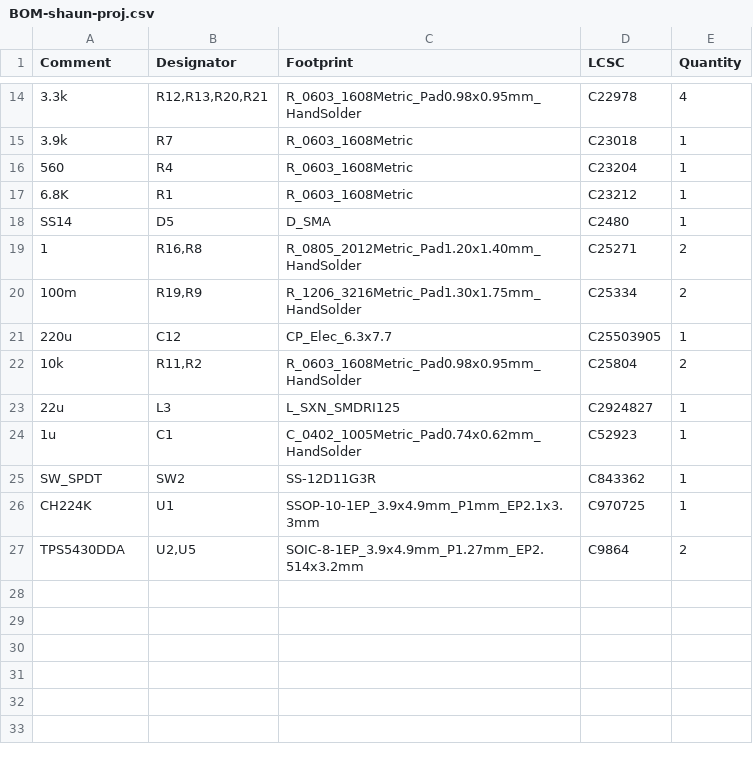
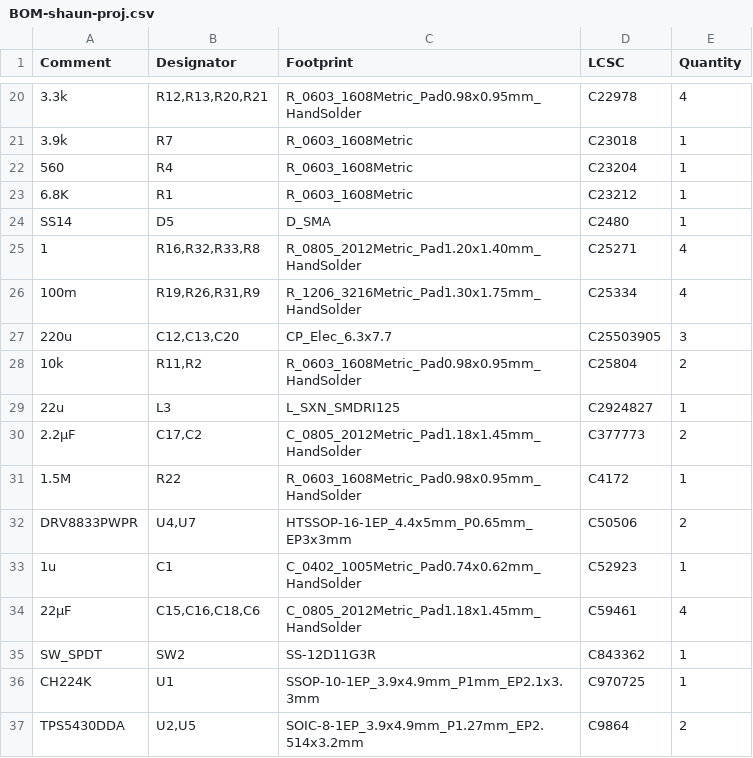
Before and after one commit to SFBdragon/eee3088f-project, a CSV file: kicad/shaun-proj/jlcpcb/production_files/BOM-shaun-proj.csv, drawn as a sheet; only a part is shown, gaps mark what is left out; addresses are those after the commit; the diff covers the shown part only; the diff names each change by its address in the sheet, - before the commit and + after, or states it on an @@ line.

```diff
--- a/kicad/shaun-proj/jlcpcb/production_files/BOM-shaun-proj.csv
+++ b/kicad/shaun-proj/jlcpcb/production_files/BOM-shaun-proj.csv
-B25 (Designator): R16,R8
+B25 (Designator): R16,R32,R33,R8
-E25:E26 (Quantity): 2
+E25:E26 (Quantity): 4
-B26 (Designator): R19,R9
+B26 (Designator): R19,R26,R31,R9
-B27 (Designator): C12
+B27 (Designator): C12,C13,C20
-E27 (Quantity): 1
+E27 (Quantity): 3
+row 30: 2.2µF | C17,C2 | C_0805_2012Metric_Pad1.18x1.45mm_HandSolder | C377773 | 2
+row 31: 1.5M | R22 | R_0603_1608Metric_Pad0.98x0.95mm_HandSolder | C4172 | 1
+row 32: DRV8833PWPR | U4,U7 | HTSSOP-16-1EP_4.4x5mm_P0.65mm_EP3x3mm | C50506 | 2
+row 34: 22µF | C15,C16,C18,C6 | C_0805_2012Metric_Pad1.18x1.45mm_HandSolder | C59461 | 4
```
Also changed, not shown: 6 added rows and 3 edited cells elsewhere in this file, kicad/shaun-proj/jlcpcb/production_files/CPL-shaun-proj.csv, 39 other files.
